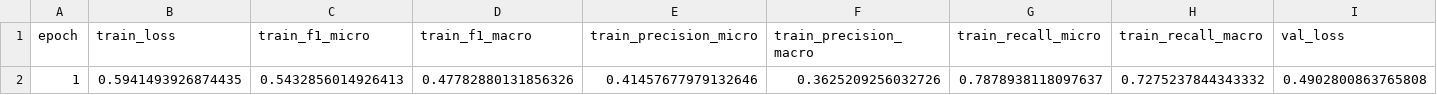
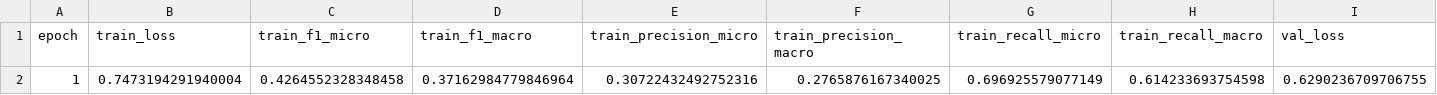
Before and after one commit to DataScientest-Studio/mar26bmlops_int_rakuten2, a CSV file: models/history.csv, drawn as a sheet; only a part is shown; removed rows and columns are numbered as before the commit, all else as after; rows hold the shown columns only; the diff names each change by its address in the sheet, - before the commit and + after, or states it on an @@ line.

```diff
--- a/models/history.csv
+++ b/models/history.csv
-row 2: 1 | 0.5941493926874435 | 0.5432856014926413 | 0.47782880131856326 | 0.41457677979132646 | 0.3625209256032726 | 0.7878938118097637 | 0.7275237844343332 | 0.4902800863765808
+row 2: 1 | 0.7473194291940004 | 0.4264552328348458 | 0.37162984779846964 | 0.30722432492752316 | 0.2765876167340025 | 0.696925579077149 | 0.614233693754598 | 0.6290236709706755
```
Also changed, not shown: models/best_10_labels.csv, models/per_label_metrics.csv, 8 other files.
